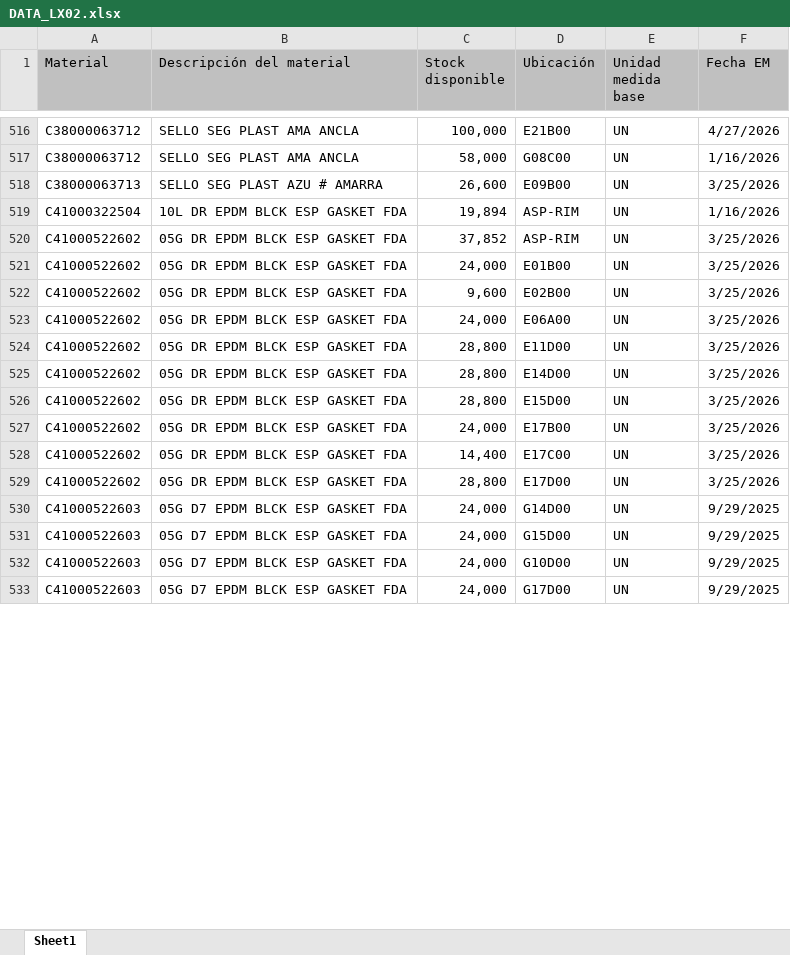
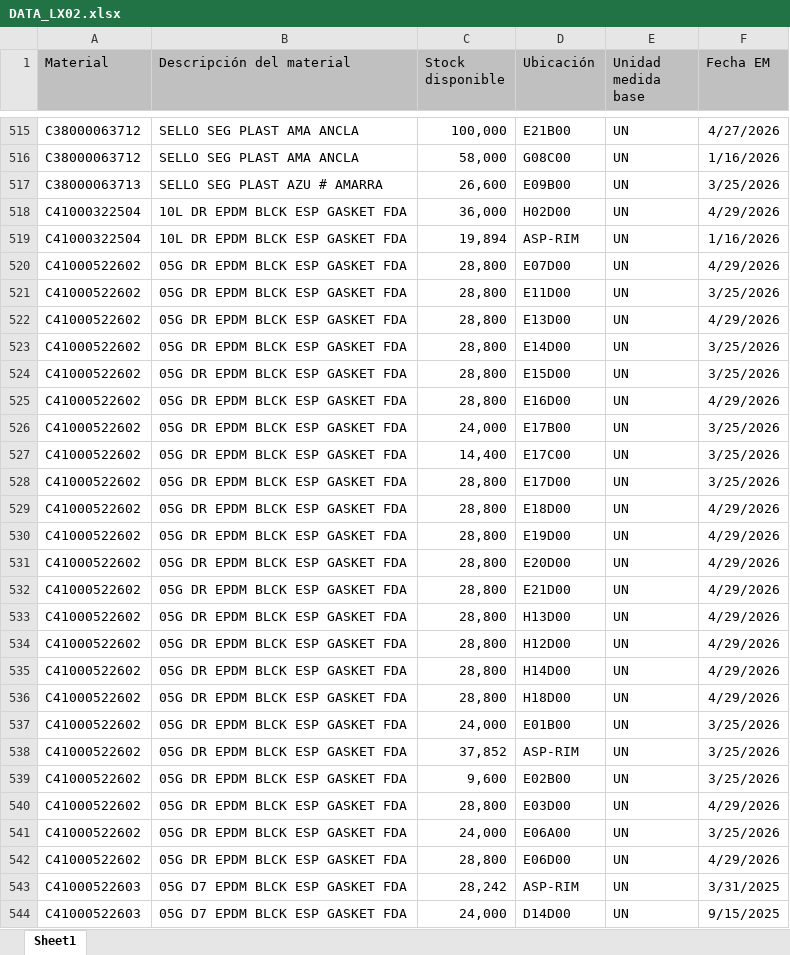
Before and after one commit to manmetrh/Consulta-saldos, an Excel workbook: DATA_LX02.xlsx, sheet Sheet1, drawn as a sheet; only a part is shown, gaps mark what is left out; the shorter side is filled out with more unchanged rows; values as stored, in another font and other column widths than the file's, no borders; addresses are those after the commit; the diff covers the shown part only; the diff names each change by its address in the sheet, - before the commit and + after, or states it on an @@ line.

```diff
--- a/DATA_LX02.xlsx (sheet Sheet1)
+++ b/DATA_LX02.xlsx (sheet Sheet1)
+row 518: C41000322504 | 10L DR EPDM BLCK ESP GASKET FDA | 36,000 | H02D00 | UN | 4/29/2026
-C520 (Stock disponible): 24,000
+C520 (Stock disponible): 28,800
-D520 (Ubicación): E01B00
+D520 (Ubicación): E07D00
-F520 (Fecha EM): 3/25/2026
+F520 (Fecha EM): 4/29/2026
+row 522: C41000522602 | 05G DR EPDM BLCK ESP GASKET FDA | 28,800 | E13D00 | UN | 4/29/2026
+row 525: C41000522602 | 05G DR EPDM BLCK ESP GASKET FDA | 28,800 | E16D00 | UN | 4/29/2026
+row 529: C41000522602 | 05G DR EPDM BLCK ESP GASKET FDA | 28,800 | E18D00 | UN | 4/29/2026
+row 530: C41000522602 | 05G DR EPDM BLCK ESP GASKET FDA | 28,800 | E19D00 | UN | 4/29/2026
+row 531: C41000522602 | 05G DR EPDM BLCK ESP GASKET FDA | 28,800 | E20D00 | UN | 4/29/2026
+row 532: C41000522602 | 05G DR EPDM BLCK ESP GASKET FDA | 28,800 | E21D00 | UN | 4/29/2026
+row 533: C41000522602 | 05G DR EPDM BLCK ESP GASKET FDA | 28,800 | H13D00 | UN | 4/29/2026
+row 534: C41000522602 | 05G DR EPDM BLCK ESP GASKET FDA | 28,800 | H12D00 | UN | 4/29/2026
-A535 (Material): C41000522603
+A535 (Material): C41000522602
-B535 (Descripción del material): 05G D7 EPDM BLCK ESP GASKET FDA
+B535 (Descripción del material): 05G DR EPDM BLCK ESP GASKET FDA
-C535 (Stock disponible): 24,000
+C535 (Stock disponible): 28,800
-D535 (Ubicación): G14D00
+D535 (Ubicación): H14D00
-F535 (Fecha EM): 9/29/2025
+F535 (Fecha EM): 4/29/2026
@@ row 531 moved to row 548: C41000522603 @@
@@ row 532 moved to row 552: C41000522603 @@
+row 536: C41000522602 | 05G DR EPDM BLCK ESP GASKET FDA | 28,800 | H18D00 | UN | 4/29/2026
+row 537: C41000522602 | 05G DR EPDM BLCK ESP GASKET FDA | 24,000 | E01B00 | UN | 3/25/2026
@@ row 520 moved to row 538: C41000522602 @@
@@ row 522 moved to row 539: C41000522602 @@
+row 540: C41000522602 | 05G DR EPDM BLCK ESP GASKET FDA | 28,800 | E03D00 | UN | 4/29/2026
@@ row 523 moved to row 541: C41000522602 @@
+row 542: C41000522602 | 05G DR EPDM BLCK ESP GASKET FDA | 28,800 | E06D00 | UN | 4/29/2026
@@ row 541 moved to row 543: C41000522603 @@
@@ row 543 moved to row 544: C41000522603 @@
```
Also changed, not shown: 73 added rows, 71 removed rows, 734 moved rows and 190 edited cells elsewhere in this sheet, 1 other file.
